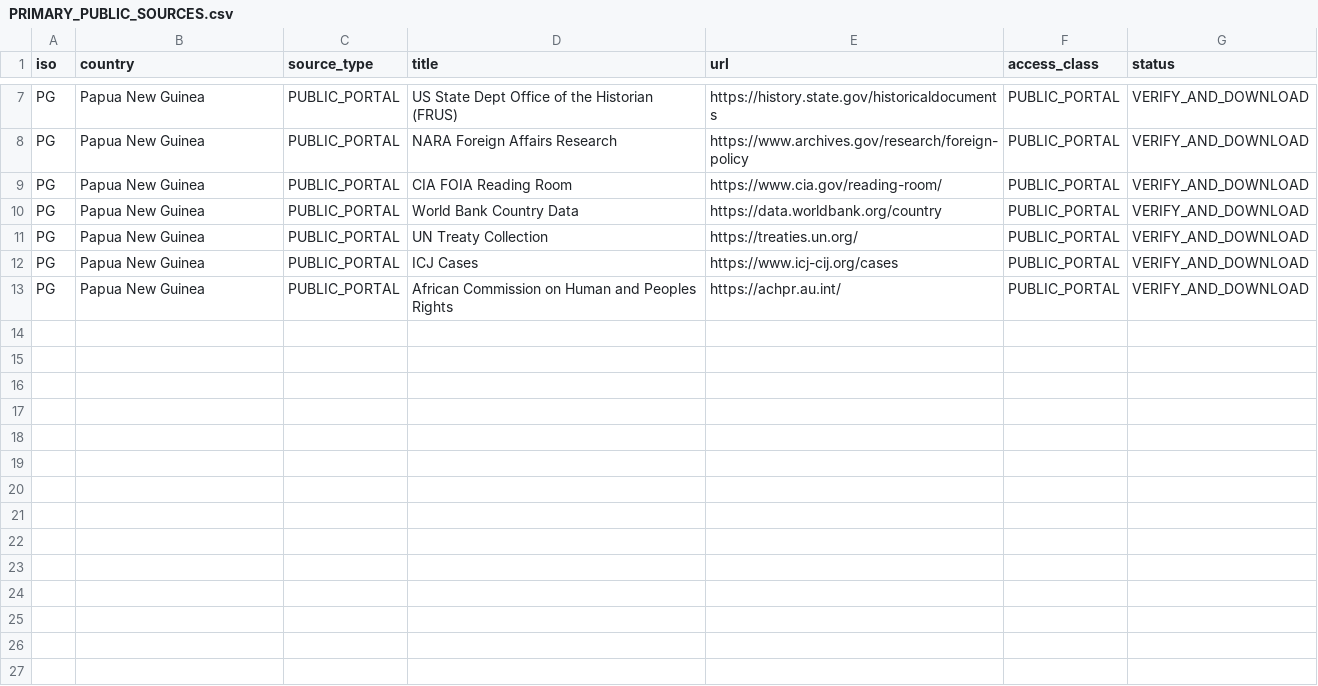
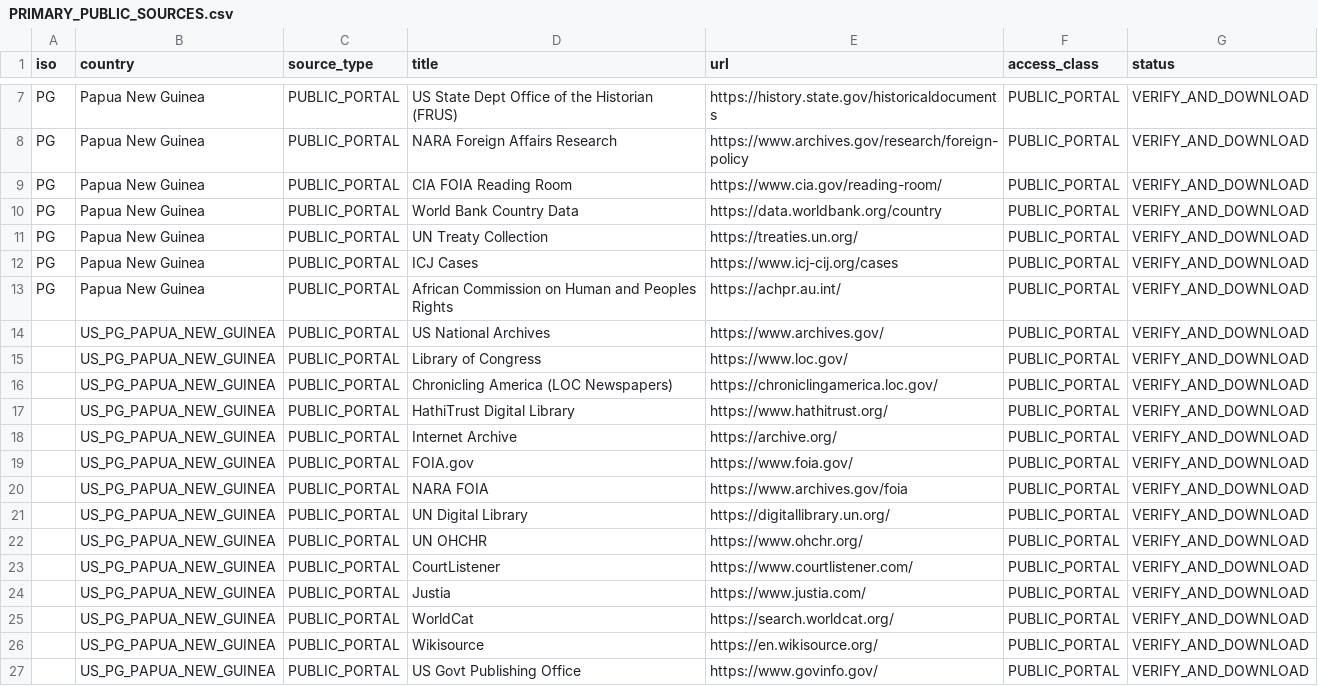
Before and after one commit to GlobalRestitutionAlliance/pacific-us-pg-papua-new-guinea-master-litigation, a CSV file: 03_Evidentiary_Exhibits/PRIMARY_PUBLIC_SOURCES.csv, drawn as a sheet; only a part is shown, gaps mark what is left out; the diff names each change by its address in the sheet, - before the commit and + after, or states it on an @@ line.

Commit message:
Expand primary public source registries (Batch 2)

```diff
--- a/03_Evidentiary_Exhibits/PRIMARY_PUBLIC_SOURCES.csv
+++ b/03_Evidentiary_Exhibits/PRIMARY_PUBLIC_SOURCES.csv
+row 14:  | US_PG_PAPUA_NEW_GUINEA | PUBLIC_PORTAL | US National Archives | https://www.archives.gov/ | PUBLIC_PORTAL | VERIFY_AND_DOWNLOAD
+row 15:  | US_PG_PAPUA_NEW_GUINEA | PUBLIC_PORTAL | Library of Congress | https://www.loc.gov/ | PUBLIC_PORTAL | VERIFY_AND_DOWNLOAD
+row 16:  | US_PG_PAPUA_NEW_GUINEA | PUBLIC_PORTAL | Chronicling America (LOC Newspapers) | https://chroniclingamerica.loc.gov/ | PUBLIC_PORTAL | VERIFY_AND_DOWNLOAD
+row 17:  | US_PG_PAPUA_NEW_GUINEA | PUBLIC_PORTAL | HathiTrust Digital Library | https://www.hathitrust.org/ | PUBLIC_PORTAL | VERIFY_AND_DOWNLOAD
+row 18:  | US_PG_PAPUA_NEW_GUINEA | PUBLIC_PORTAL | Internet Archive | https://archive.org/ | PUBLIC_PORTAL | VERIFY_AND_DOWNLOAD
+row 19:  | US_PG_PAPUA_NEW_GUINEA | PUBLIC_PORTAL | FOIA.gov | https://www.foia.gov/ | PUBLIC_PORTAL | VERIFY_AND_DOWNLOAD
+row 20:  | US_PG_PAPUA_NEW_GUINEA | PUBLIC_PORTAL | NARA FOIA | https://www.archives.gov/foia | PUBLIC_PORTAL | VERIFY_AND_DOWNLOAD
+row 21:  | US_PG_PAPUA_NEW_GUINEA | PUBLIC_PORTAL | UN Digital Library | https://digitallibrary.un.org/ | PUBLIC_PORTAL | VERIFY_AND_DOWNLOAD
+row 22:  | US_PG_PAPUA_NEW_GUINEA | PUBLIC_PORTAL | UN OHCHR | https://www.ohchr.org/ | PUBLIC_PORTAL | VERIFY_AND_DOWNLOAD
+row 23:  | US_PG_PAPUA_NEW_GUINEA | PUBLIC_PORTAL | CourtListener | https://www.courtlistener.com/ | PUBLIC_PORTAL | VERIFY_AND_DOWNLOAD
+row 24:  | US_PG_PAPUA_NEW_GUINEA | PUBLIC_PORTAL | Justia | https://www.justia.com/ | PUBLIC_PORTAL | VERIFY_AND_DOWNLOAD
+row 25:  | US_PG_PAPUA_NEW_GUINEA | PUBLIC_PORTAL | WorldCat | https://search.worldcat.org/ | PUBLIC_PORTAL | VERIFY_AND_DOWNLOAD
+row 26:  | US_PG_PAPUA_NEW_GUINEA | PUBLIC_PORTAL | Wikisource | https://en.wikisource.org/ | PUBLIC_PORTAL | VERIFY_AND_DOWNLOAD
+row 27:  | US_PG_PAPUA_NEW_GUINEA | PUBLIC_PORTAL | US Govt Publishing Office | https://www.govinfo.gov/ | PUBLIC_PORTAL | VERIFY_AND_DOWNLOAD
```
Also changed, not shown: 2 other files.
